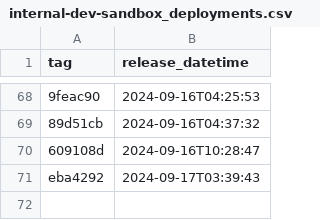
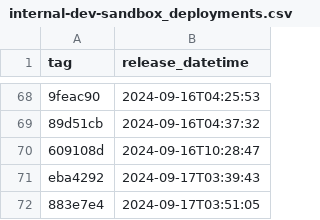
Before and after one commit to NHSDigital/prescriptionsforpatients, a CSV file: _data/internal-dev-sandbox_deployments.csv, drawn as a sheet; only a part is shown, gaps mark what is left out; the diff names each change by its address in the sheet, - before the commit and + after, or states it on an @@ line.

```diff
--- a/_data/internal-dev-sandbox_deployments.csv
+++ b/_data/internal-dev-sandbox_deployments.csv
+row 72: 883e7e4 | 2024-09-17T03:51:05
```
Also changed, not shown: 1 other file.
